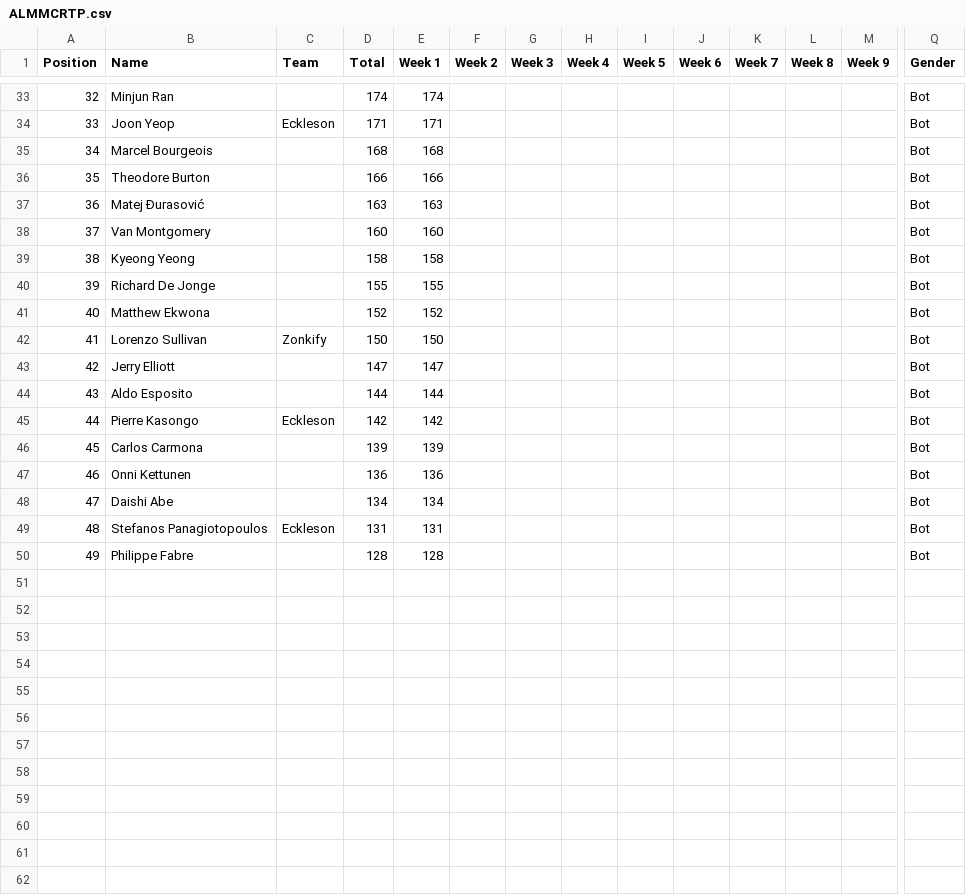
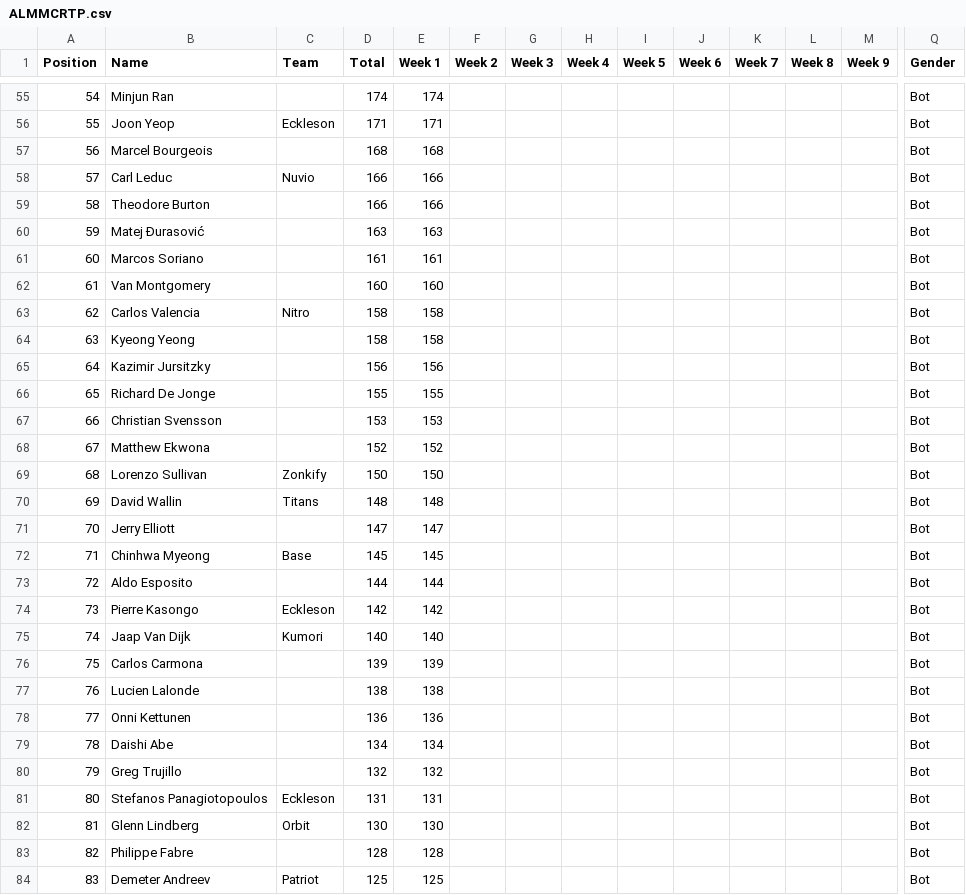
Before and after one commit to somaek/somaek.github.io, a CSV file: ALMMCRTP.csv, drawn as a sheet; only a part is shown, gaps mark what is left out; rows hold the shown columns only; the diff covers the shown part only; the diff names each change by its address in the sheet, - before the commit and + after, or states it on an @@ line.

```diff
--- a/ALMMCRTP.csv
+++ b/ALMMCRTP.csv
@@ column A (Position) renumbered between rows 6 and 83 @@
+row 58: 57 | Carl Leduc | Nuvio | 166 | 166 |  |  |  |  |  |  |  |  | Bot
+row 61: 60 | Marcos Soriano |  | 161 | 161 |  |  |  |  |  |  |  |  | Bot
+row 63: 62 | Carlos Valencia | Nitro | 158 | 158 |  |  |  |  |  |  |  |  | Bot
+row 65: 64 | Kazimir Jursitzky |  | 156 | 156 |  |  |  |  |  |  |  |  | Bot
+row 67: 66 | Christian Svensson |  | 153 | 153 |  |  |  |  |  |  |  |  | Bot
+row 70: 69 | David Wallin | Titans | 148 | 148 |  |  |  |  |  |  |  |  | Bot
+row 72: 71 | Chinhwa Myeong | Base | 145 | 145 |  |  |  |  |  |  |  |  | Bot
+row 75: 74 | Jaap Van Dijk | Kumori | 140 | 140 |  |  |  |  |  |  |  |  | Bot
+row 77: 76 | Lucien Lalonde |  | 138 | 138 |  |  |  |  |  |  |  |  | Bot
+row 80: 79 | Greg Trujillo |  | 132 | 132 |  |  |  |  |  |  |  |  | Bot
+row 82: 81 | Glenn Lindberg | Orbit | 130 | 130 |  |  |  |  |  |  |  |  | Bot
+row 84: 83 | Demeter Andreev | Patriot | 125 | 125 |  |  |  |  |  |  |  |  | Bot
```
Also changed, not shown: 22 added rows elsewhere in this file, ALMMCRTG.csv, 2 other files.
